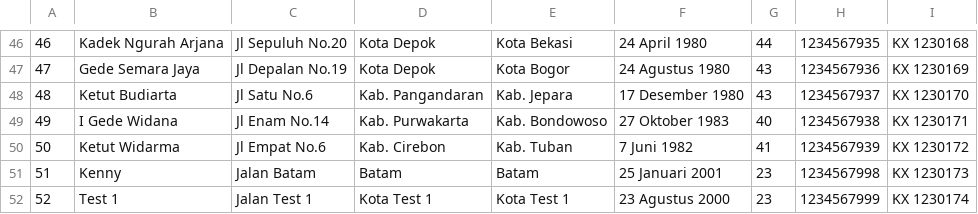
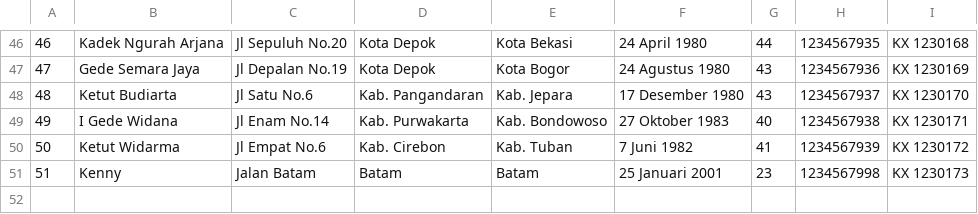
Before and after one commit to randy-25/TUBES-PMC-09, a CSV file: data/Data Pasien.csv, drawn as a sheet; only a part is shown, gaps mark what is left out; the diff names each change by its address in the sheet, - before the commit and + after, or states it on an @@ line.

Commit message:
Fix hapus data pasien

```diff
--- a/data/Data Pasien.csv
+++ b/data/Data Pasien.csv
-row 52: 52 | Test 1 | Jalan Test 1 | Kota Test 1 | Kota Test 1 | 23 Agustus 2000 | 23 | 1234567999 | KX 1230174
```
Also changed, not shown: data/Riwayat Pasien.csv, 3 other files.
